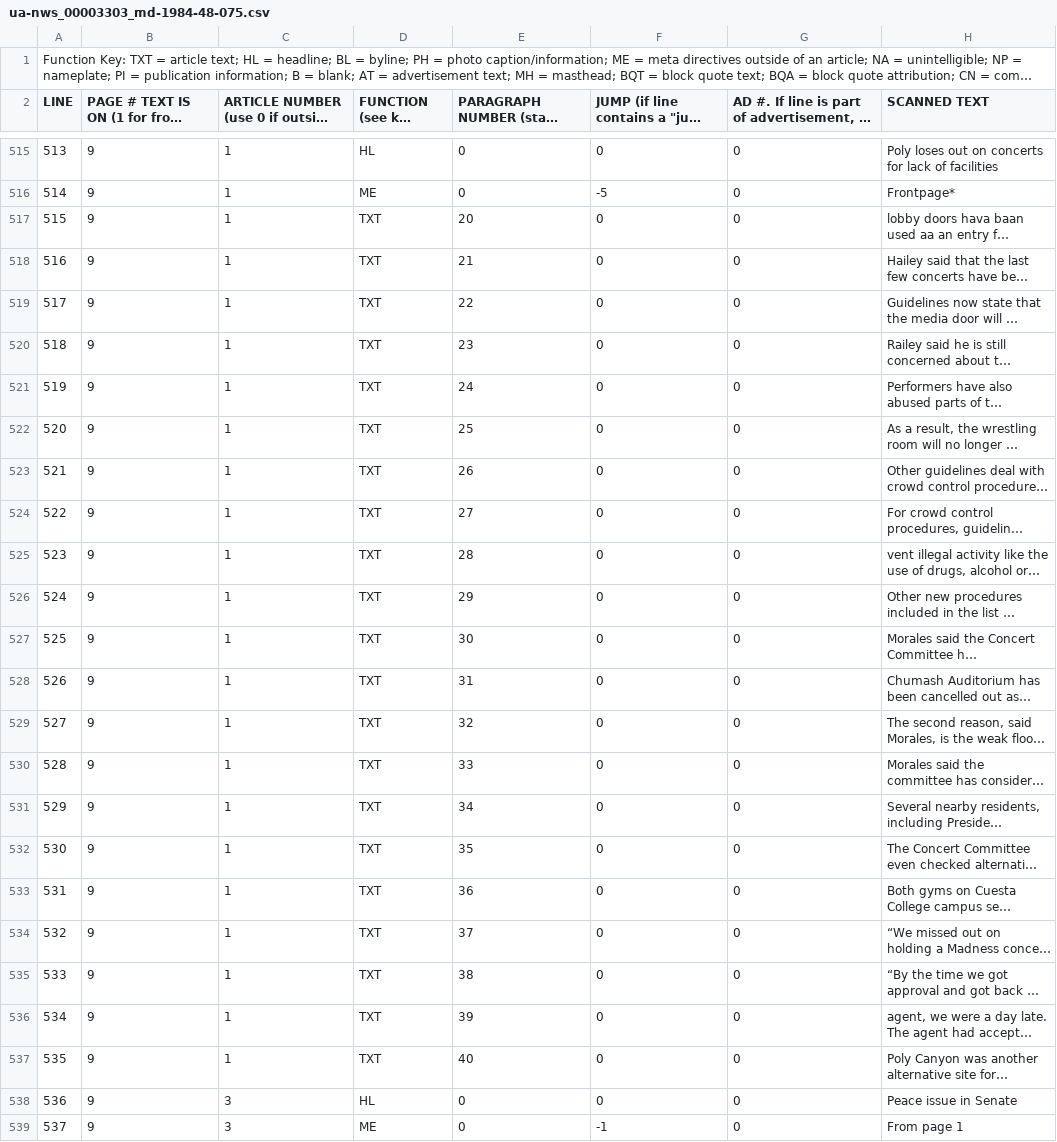
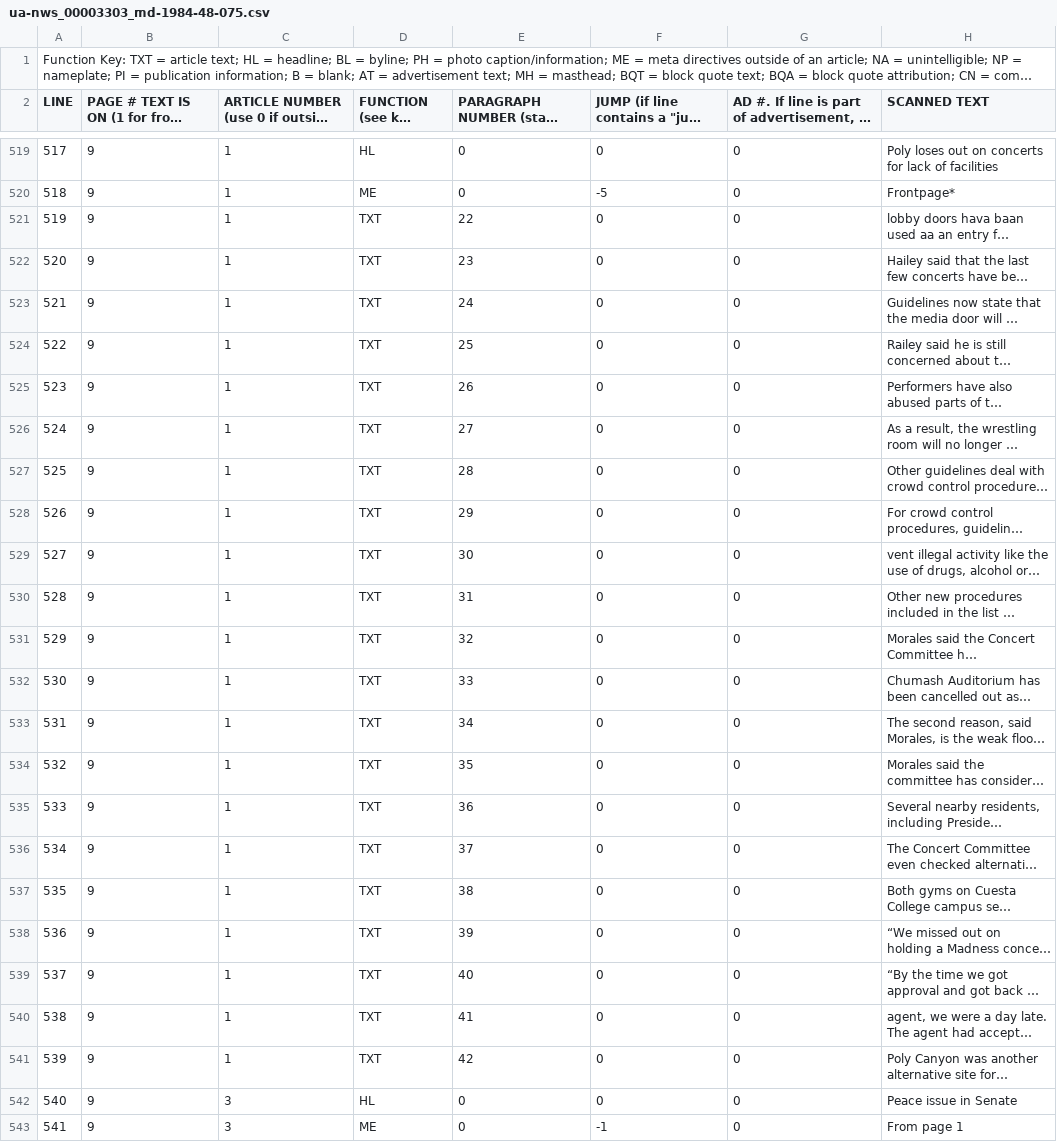
Before and after one commit to jondoughty/article-reconstruction, a CSV file: tagged_data/ua-nws_00003303_md-1984-48-075.csv, drawn as a sheet; only a part is shown, gaps mark what is left out; long unchanged cells end in …; addresses are those after the commit; the diff covers the shown part only; the diff names each change by its address in the sheet, - before the commit and + after, or states it on an @@ line.

```diff
--- a/tagged_data/ua-nws_00003303_md-1984-48-075.csv
+++ b/tagged_data/ua-nws_00003303_md-1984-48-075.csv
@@ column A (LINE) renumbered from row 187 down @@
-E521: 20
+E521: 22
-E522: 21
+E522: 23
-E523: 22
+E523: 24
-E524: 23
+E524: 25
-E525: 24
+E525: 26
-E526: 25
+E526: 27
-E527: 26
+E527: 28
-E528: 27
+E528: 29
-E529: 28
+E529: 30
-E530: 29
+E530: 31
-E531: 30
+E531: 32
-E532: 31
+E532: 33
-E533: 32
+E533: 34
-E534: 33
+E534: 35
-E535: 34
+E535: 36
-E536: 35
+E536: 37
-E537: 36
+E537: 38
-E538: 37
+E538: 39
-E539: 38
+E539: 40
-E540: 39
+E540: 41
-E541: 40
+E541: 42
```
Also changed, not shown: 4 added rows and 13 edited cells elsewhere in this file, 3 other files.
